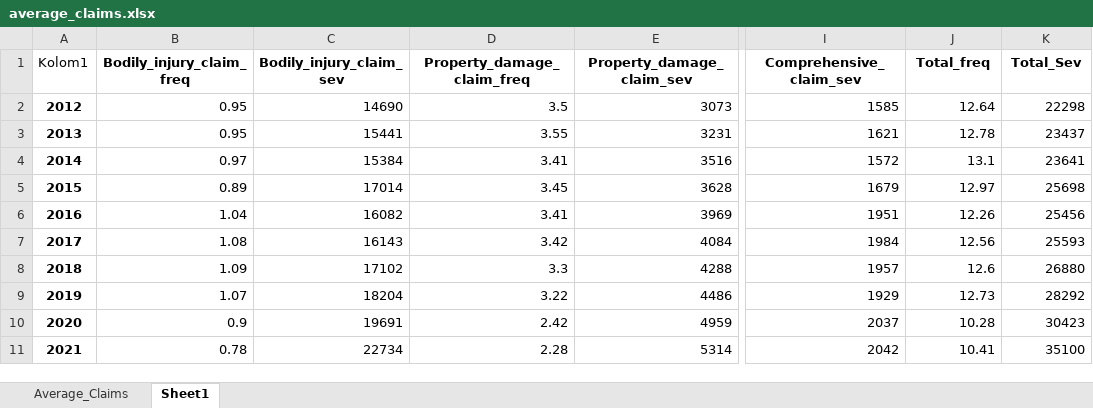
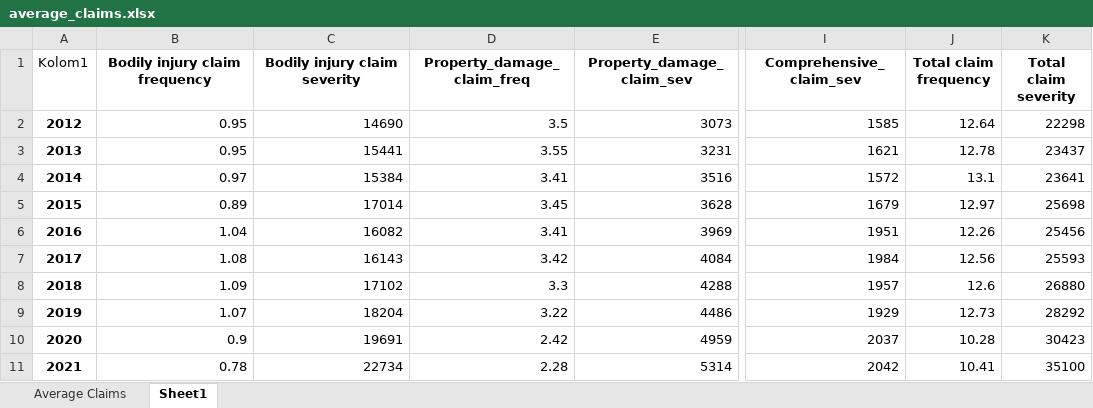
Before and after one commit to LeaSlot/WT_Car, an Excel workbook: average_claims.xlsx, sheet Sheet1, drawn as a sheet; only a part is shown, gaps mark what is left out; values as stored, in another font and other column widths than the file's, no borders; table styles not drawn; the diff names each change by its address in the sheet, - before the commit and + after, or states it on an @@ line.

```diff
--- a/average_claims.xlsx (sheet Sheet1)
+++ b/average_claims.xlsx (sheet Sheet1)
-sheet tab: Average_Claims
+sheet tab: Average Claims
-B1: Bodily_injury_claim_freq
+B1: Bodily injury claim frequency
-C1: Bodily_injury_claim_sev
+C1: Bodily injury claim severity
-J1: Total_freq
+J1: Total claim frequency
-K1: Total_Sev
+K1: Total claim severity
```
